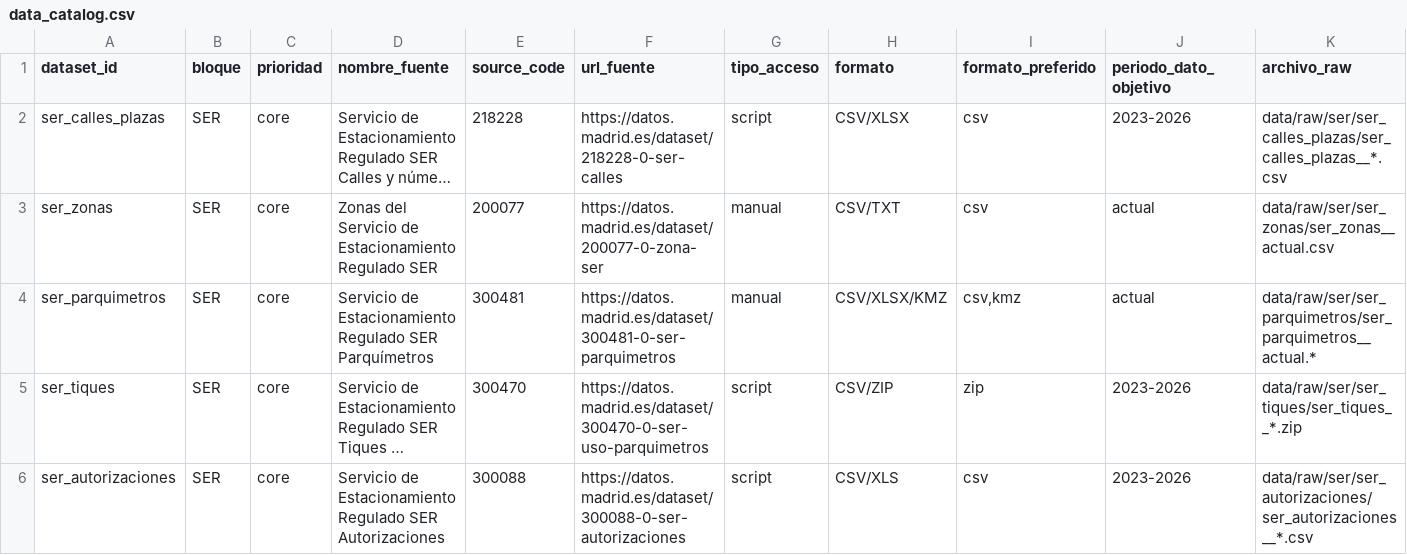
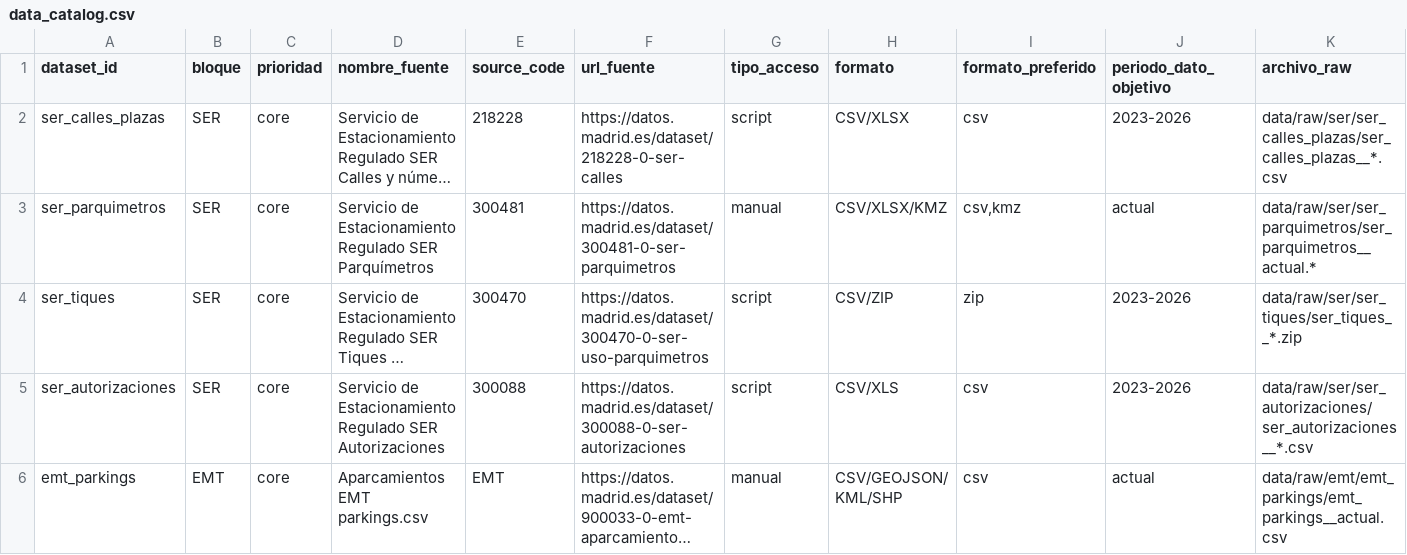
Before and after one commit to hugoramirovilla-boop/TFM_parking_madrid, a CSV file: data_catalog.csv, drawn as a sheet; only a part is shown; the shorter side is filled out with more unchanged rows; long unchanged cells end in …; rows hold the shown columns only; the diff names each change by its address in the sheet, - before the commit and + after, or states it on an @@ line.

Commit message:
chore: clean obsolete sources and docs

```diff
--- a/data_catalog.csv
+++ b/data_catalog.csv
-row 3: ser_zonas | SER | core | Zonas del Servicio de Estacionamiento Regulado SER | 200077 | https://datos.madrid.es/dataset/200077-0-zona-ser | manual | CSV/TXT | csv | actual | data/raw/ser/ser_zonas/ser_zonas__actual.csv
```
Also changed, not shown: 29 other files.
